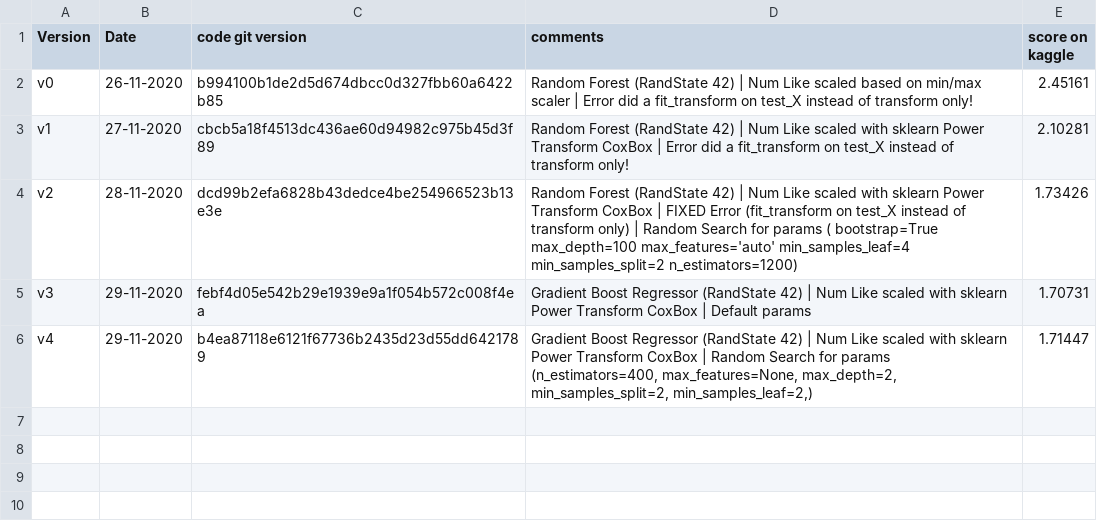
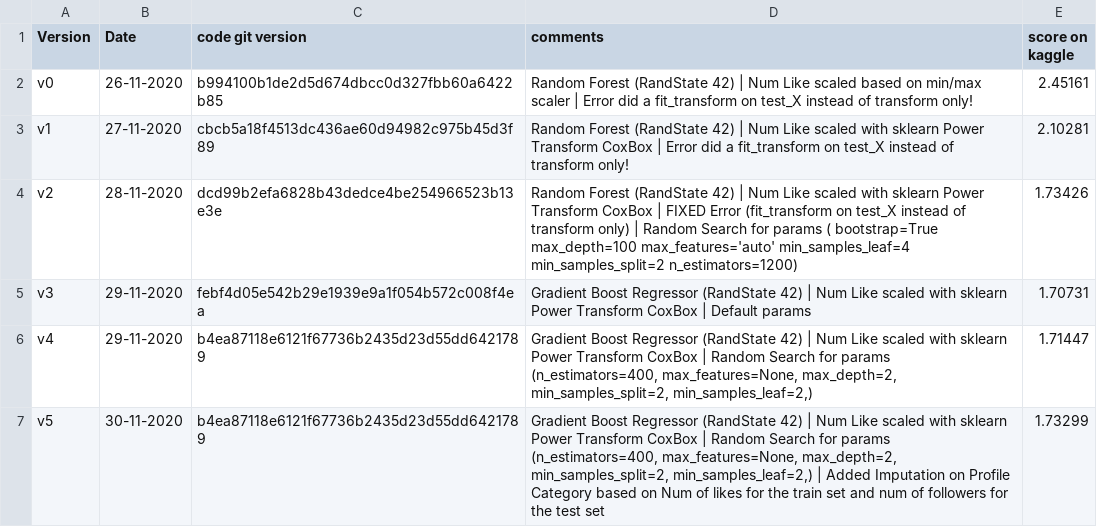
Before and after one commit to aelimame/DataScienceProject, a CSV file: submissions/submissions_info.csv, drawn as a sheet; the diff names each change by its address in the sheet, - before the commit and + after, or states it on an @@ line.

Commit message:
submit infos

```diff
--- a/submissions/submissions_info.csv
+++ b/submissions/submissions_info.csv
+row 7: v5 | 30-11-2020 | b4ea87118e6121f67736b2435d23d55dd6421789 | Gradient Boost Regressor (RandState 42) | Num Like scaled with sklearn Power Transform CoxBox | Random Search for params (n_estimators=400, max_features=None, max_depth=2, min_samples_split=2, min_samples_leaf=2,) | Added Imputation on Profile Category based on Num of likes for the train set and num of followers for the test set | 1.73299
```
